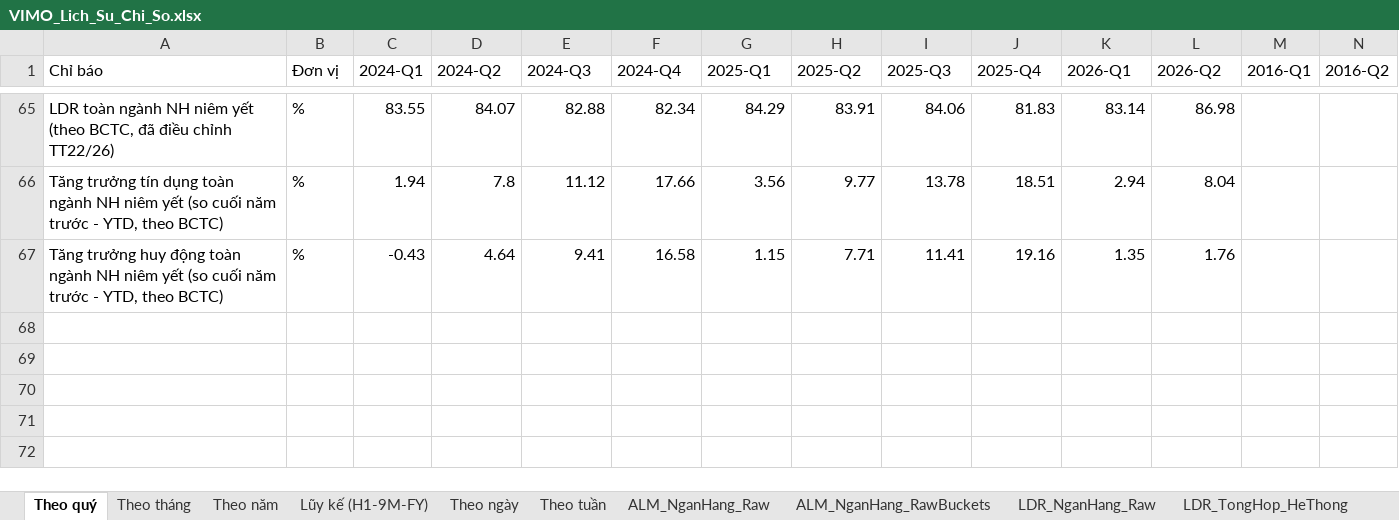
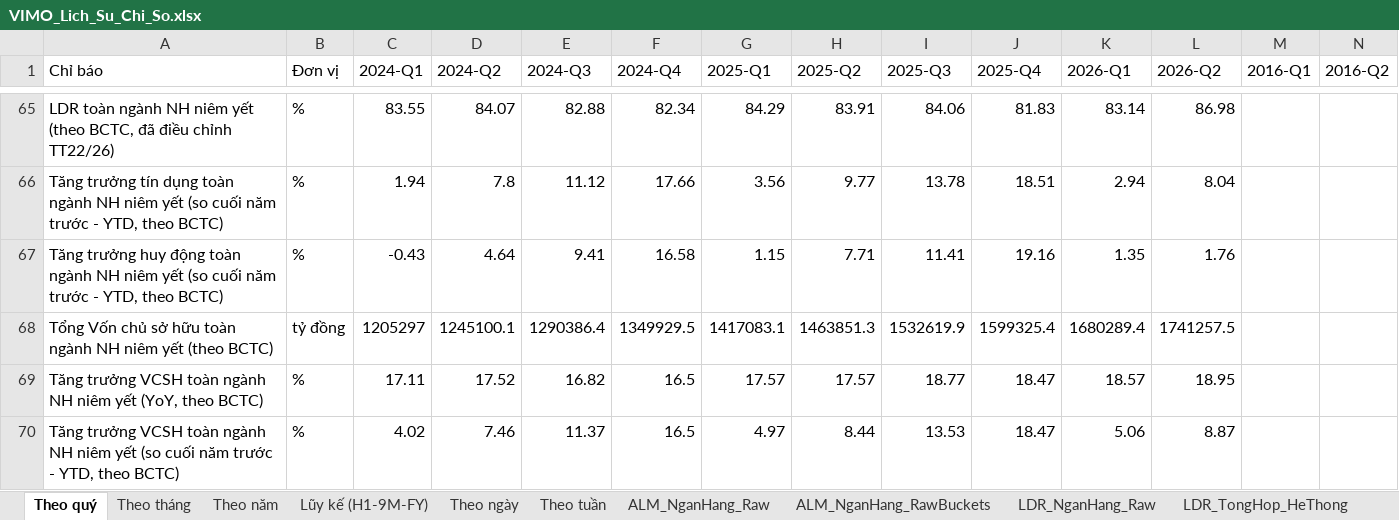
Before and after one commit to Truongutc/Phan-tich-FA, an Excel workbook: Bao cao/VIMO/VIMO_Lich_Su_Chi_So.xlsx, sheet Theo quý, drawn as a sheet; only a part is shown, gaps mark what is left out; values as stored, in another font and other column widths than the file's, no borders; 1 other sheet too large or unreadable and not compared; rows hold the shown columns only; the diff names each change by its address in the sheet, - before the commit and + after, or states it on an @@ line.

```diff
--- a/Bao cao/VIMO/VIMO_Lich_Su_Chi_So.xlsx (sheet Theo quý)
+++ b/Bao cao/VIMO/VIMO_Lich_Su_Chi_So.xlsx (sheet Theo quý)
+row 68: Tổng Vốn chủ sở hữu toàn ngành NH niêm yết (theo BCTC) | tỷ đồng | 1205297 | 1245100.1 | 1290386.4 | 1349929.5 | 1417083.1 | 1463851.3 | 1532619.9 | 1599325.4 | 1680289.4 | 1741257.5
+row 69: Tăng trưởng VCSH toàn ngành NH niêm yết (YoY, theo BCTC) | % | 17.11 | 17.52 | 16.82 | 16.5 | 17.57 | 17.57 | 18.77 | 18.47 | 18.57 | 18.95
+row 70: Tăng trưởng VCSH toàn ngành NH niêm yết (so cuối năm trước - YTD, theo BCTC) | % | 4.02 | 7.46 | 11.37 | 16.5 | 4.97 | 8.44 | 13.53 | 18.47 | 5.06 | 8.87
```
Also changed, not shown: sheet LDR_TongHop_HeThong, sheet LDR_NganHang_Raw, 7 other files.
